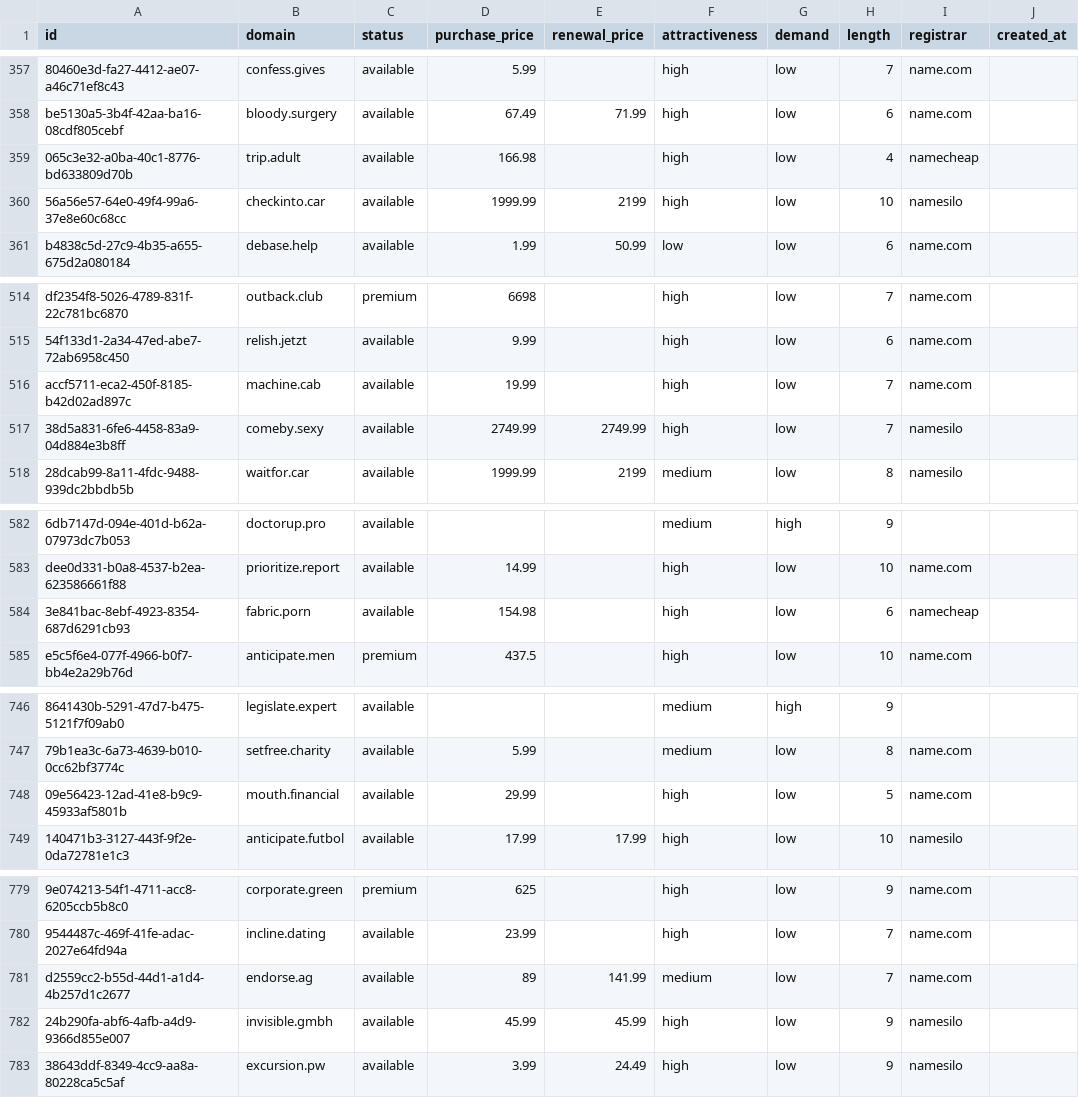
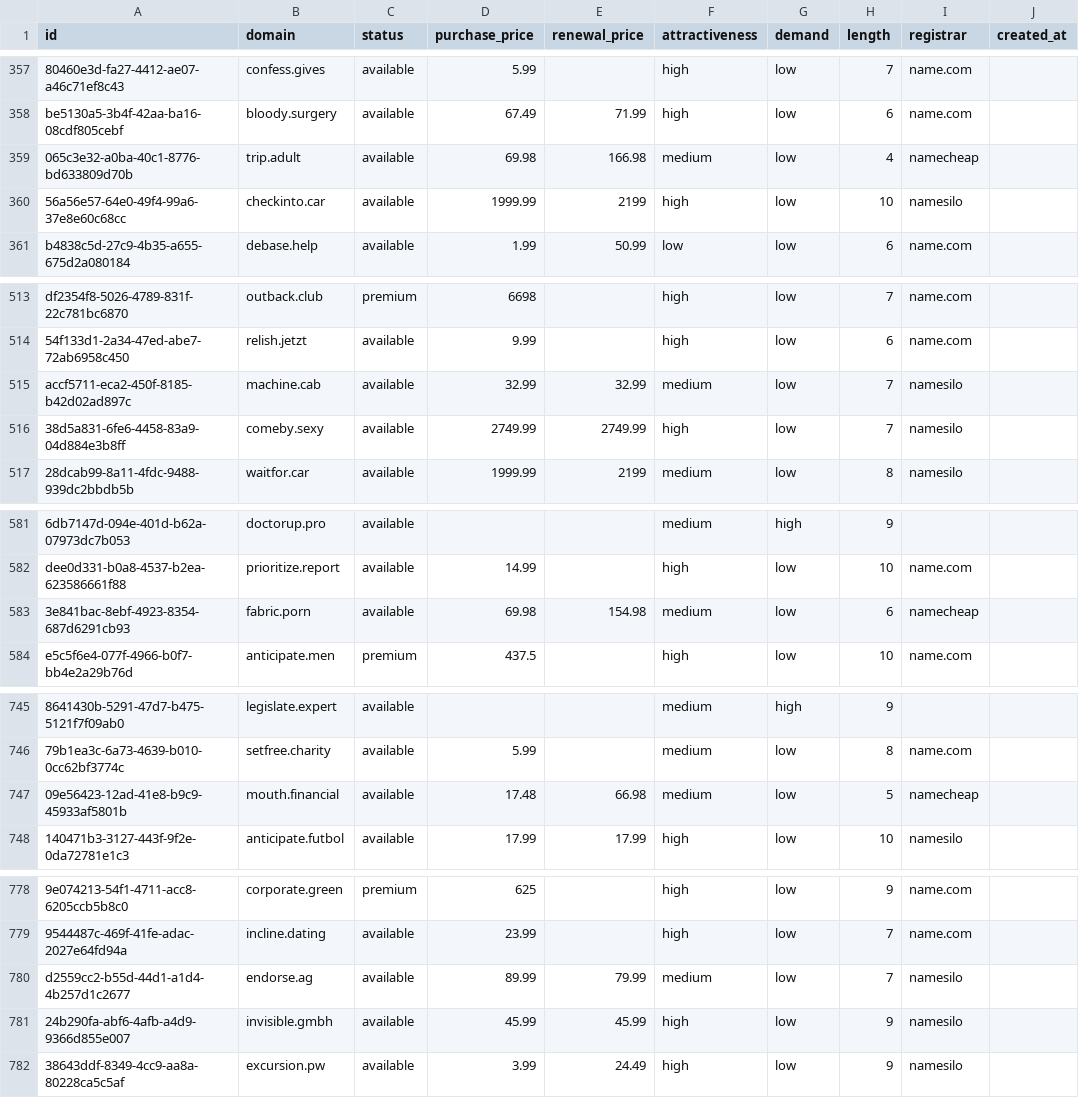
Before and after one commit to UniqueDomains/actionnable-oneword-domains, a CSV file: actionnable.csv, drawn as a sheet; only a part is shown, gaps mark what is left out; addresses are those after the commit; the diff covers the shown part only; the diff names each change by its address in the sheet, - before the commit and + after, or states it on an @@ line.

```diff
--- a/actionnable.csv
+++ b/actionnable.csv
-D359 (purchase_price): 166.98
+D359 (purchase_price): 69.98
-E359 (renewal_price): (empty)
+E359 (renewal_price): 166.98
-F359 (attractiveness): high
+F359 (attractiveness): medium
-D515 (purchase_price): 19.99
+D515 (purchase_price): 32.99
-E515 (renewal_price): (empty)
+E515 (renewal_price): 32.99
-F515 (attractiveness): high
+F515 (attractiveness): medium
-I515 (registrar): name.com
+I515 (registrar): namesilo
-D583 (purchase_price): 154.98
+D583 (purchase_price): 69.98
-E583 (renewal_price): (empty)
+E583 (renewal_price): 154.98
-F583 (attractiveness): high
+F583 (attractiveness): medium
-D747 (purchase_price): 29.99
+D747 (purchase_price): 17.48
-E747 (renewal_price): (empty)
+E747 (renewal_price): 66.98
-F747 (attractiveness): high
+F747 (attractiveness): medium
-I747 (registrar): name.com
+I747 (registrar): namecheap
-D780 (purchase_price): 89
+D780 (purchase_price): 89.99
-E780 (renewal_price): 141.99
+E780 (renewal_price): 79.99
-I780 (registrar): name.com
+I780 (registrar): namesilo
```
Also changed, not shown: 1 added row, 1 removed row and 24 edited cells elsewhere in this file, 4 other files.
